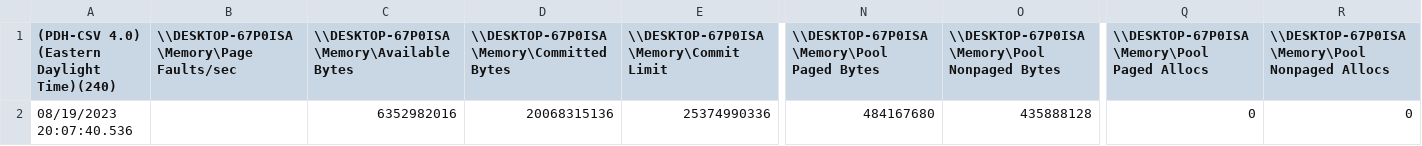
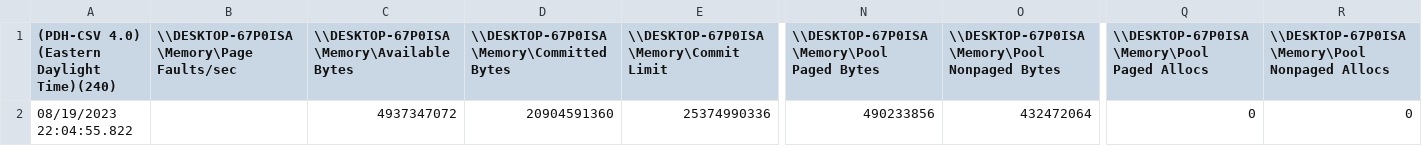
Before and after one commit to Theveenan/Automated-Perf-Monitor, a CSV file: data/DESKTOP-67P0ISA_DataCollector01.csv, drawn as a sheet; only a part is shown, gaps mark what is left out; removed rows and columns are numbered as before the commit, all else as after; rows hold the shown columns only; the diff names each change by its address in the sheet, - before the commit and + after, or states it on an @@ line.

Commit message:
Data extract/cleaning/trans done

```diff
--- a/data/DESKTOP-67P0ISA_DataCollector01.csv
+++ b/data/DESKTOP-67P0ISA_DataCollector01.csv
-row 2: 08/19/2023 20:07:40.536 |  | 6352982016 | 20068315136 | 25374990336 | 484167680 | 435888128 | 0 | 0
+row 2: 08/19/2023 22:04:55.822 |  | 4937347072 | 20904591360 | 25374990336 | 490233856 | 432472064 | 0 | 0
```
Also changed, not shown: 6 other files.
